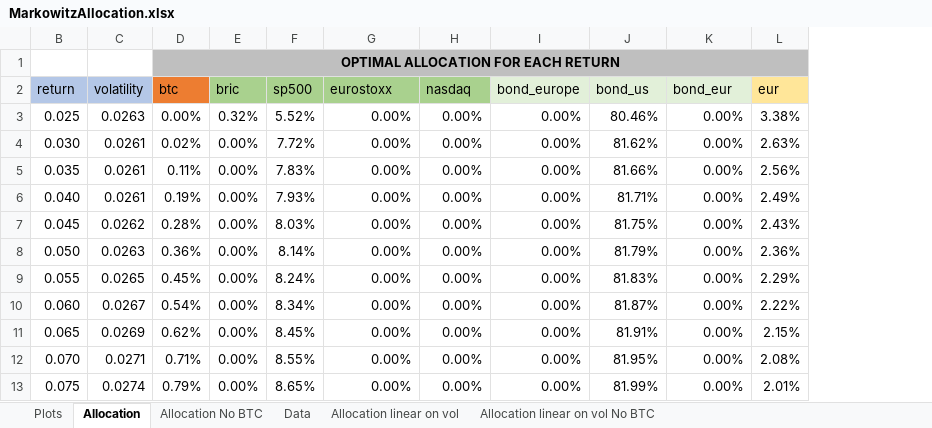
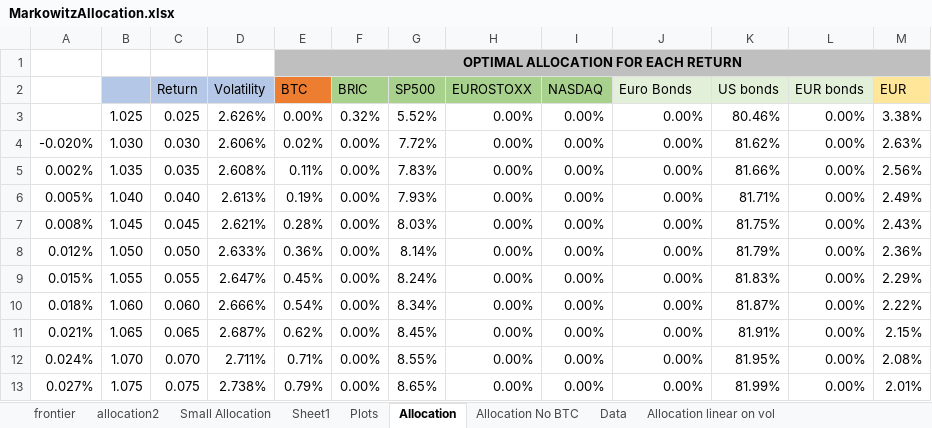
Before and after one commit to SamueleVianello/MasterThesis, an Excel workbook: Excel_Analysis/MarkowitzAllocation.xlsx, sheet Allocation, drawn as a sheet; only a part is shown; values as stored, in another font and other column widths than the file's, no borders; charts and pictures not drawn; removed rows and columns are numbered as before the commit, all else as after; rows hold the shown columns only; the diff names each change by its address in the sheet, - before the commit and + after, or states it on an @@ line.

Commit message:
formatted charts

```diff
--- a/Excel_Analysis/MarkowitzAllocation.xlsx (sheet Allocation)
+++ b/Excel_Analysis/MarkowitzAllocation.xlsx (sheet Allocation)
+sheet tab: frontier
+sheet tab: allocation2
+sheet tab: Small Allocation
+sheet tab: Sheet1
@@ column A unhidden, rows 4-13: -0.020% | 0.002% | 0.005% | 0.008% | 0.012% | 0.015% | 0.018% | 0.021% | 0.024% | 0.027% @@
+column B, rows 3-13: 1.025 | 1.030 | 1.035 | 1.040 | 1.045 | 1.050 | 1.055 | 1.060 | 1.065 | 1.070 | 1.075
-column C, rows 3-13: 0.0263 | 0.0261 | 0.0261 | 0.0261 | 0.0262 | 0.0263 | 0.0265 | 0.0267 | 0.0269 | 0.0271 | 0.0274
+column D, rows 3-13: 2.626% | 2.606% | 2.608% | 2.613% | 2.621% | 2.633% | 2.647% | 2.666% | 2.687% | 2.711% | 2.738%
-row 2: return | volatility | btc | bric | sp500 | eurostoxx | nasdaq | bond_europe | bond_us | bond_eur | eur
+row 2:  |  | Return | Volatility | BTC | BRIC | SP500 | EUROSTOXX | NASDAQ | Euro Bonds | US bonds | EUR bonds | EUR
```
Also changed, not shown: formulas that keep their value, charts or pictures.
